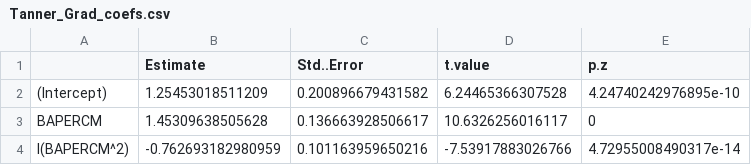
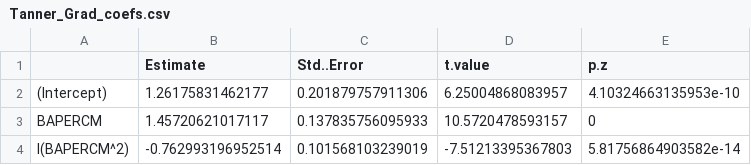
Before and after one commit to phil-martin-research/Denny_collapse, a CSV file: Tables/Tanner_Grad_coefs.csv, drawn as a sheet.

Commit message:
added new versions of tree community composition tables

```diff
--- a/Tables/Tanner_Grad_coefs.csv
+++ b/Tables/Tanner_Grad_coefs.csv
@@ -1,4 +1,4 @@
 "","Estimate","Std..Error","t.value","p.z"
-"(Intercept)",1.25453018511209,0.200896679431582,6.24465366307528,4.24740242976895e-10
-"BAPERCM",1.45309638505628,0.136663928506617,10.6326256016117,0
-"I(BAPERCM^2)",-0.762693182980959,0.101163959650216,-7.53917883026766,4.72955008490317e-14
+"(Intercept)",1.26175831462177,0.201879757911306,6.25004868083957,4.10324663135953e-10
+"BAPERCM",1.45720621017117,0.137835756095933,10.5720478593157,0
+"I(BAPERCM^2)",-0.762993196952514,0.101568103239019,-7.51213395367803,5.81756864903582e-14
```
Also changed, not shown: 1 other file.
